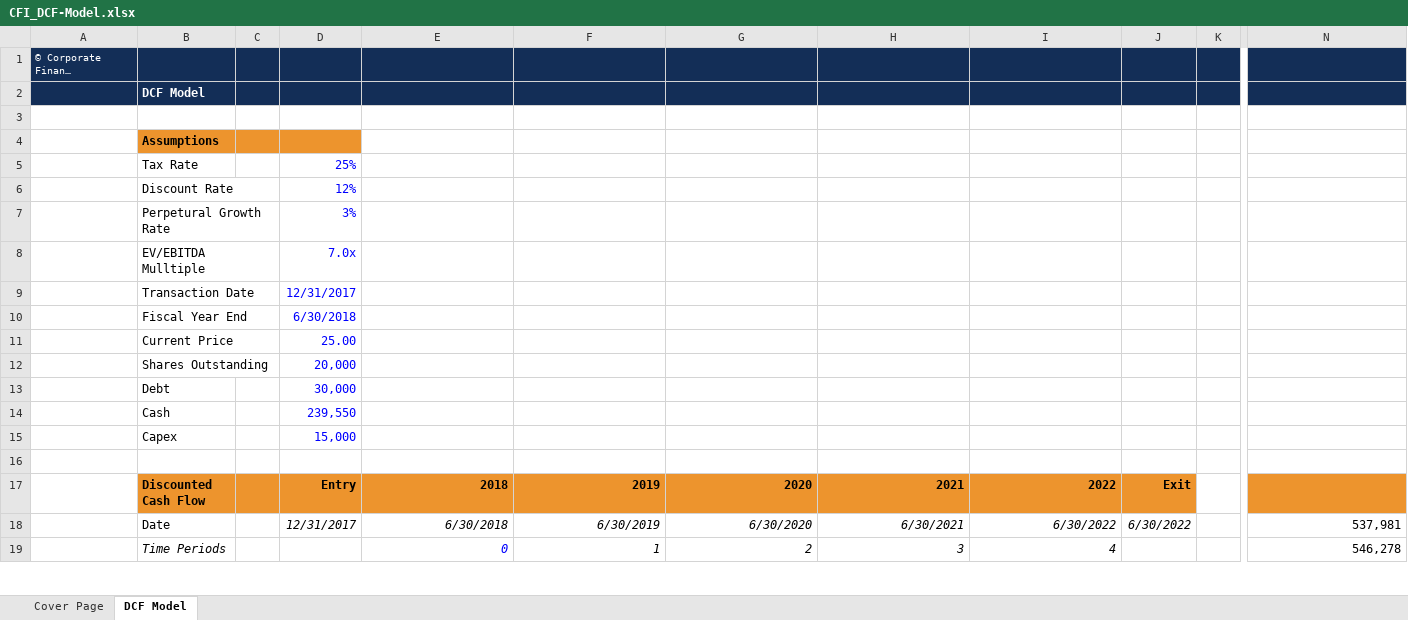
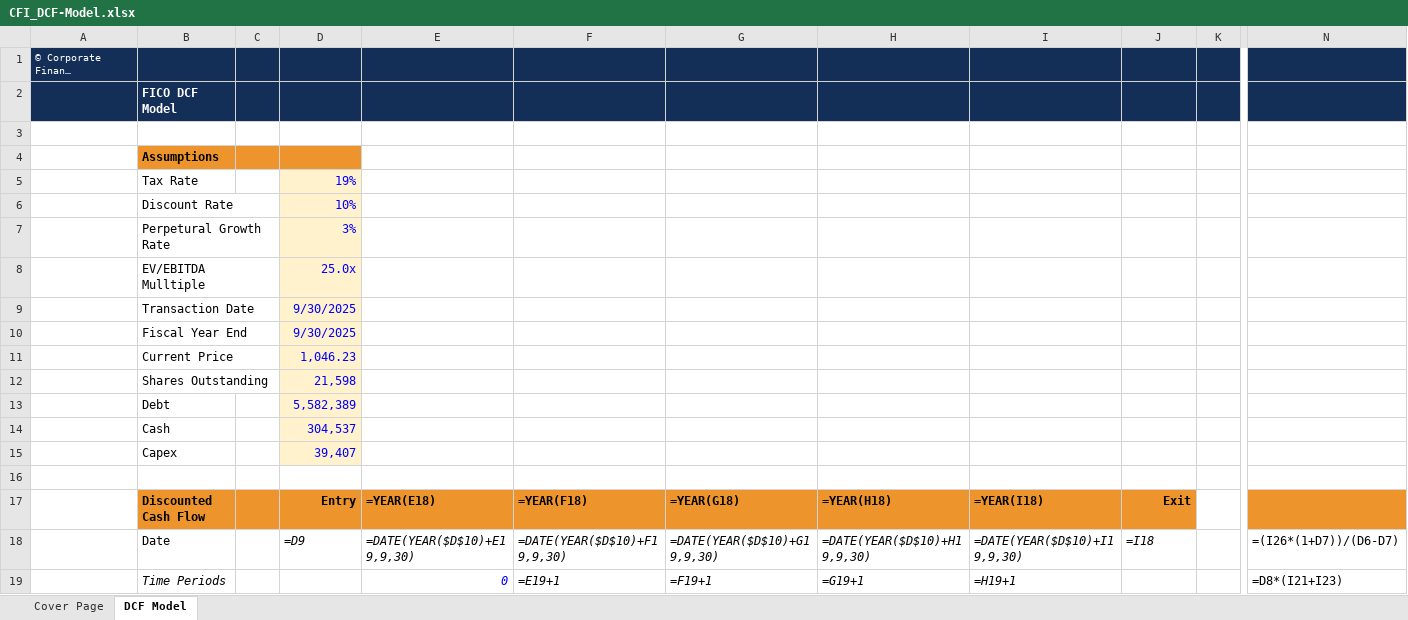
Before and after one commit to vengeanceaiUSC/Rainmaker, an Excel workbook: DCF resources/CFI_DCF-Model.xlsx, sheet DCF Model, drawn as a sheet; only a part is shown, gaps mark what is left out; long unchanged cells end in …; values as stored, in another font and other column widths than the file's, no borders; formulas without a stored value are shown as written; charts and pictures not drawn; the diff covers the shown part only; the diff names each change by its address in the sheet, - before the commit and + after, or states it on an @@ line.

```diff
--- a/DCF resources/CFI_DCF-Model.xlsx (sheet DCF Model)
+++ b/DCF resources/CFI_DCF-Model.xlsx (sheet DCF Model)
-B2: DCF Model
+B2: FICO DCF Model
-D5: 25%
+D5: 19%
-D5:D15 fill: none
+D5:D15 fill: #FFF2CC
-D6: 12%
+D6: 10%
-D8: 7.0x
+D8: 25.0x
-D9: 12/31/2017
+D9: 9/30/2025
-D10: 6/30/2018
+D10: 9/30/2025
-D11: 25.00
+D11: 1,046.23
-D12: 20,000
+D12: 21,598
-D13: 30,000
+D13: 5,582,389
-D14: 239,550
+D14: 304,537
-D15: 15,000
+D15: 39,407
-E17: 2018
+E17: =YEAR(E18)
-F17: 2019
+F17: =YEAR(F18)
-G17: 2020
+G17: =YEAR(G18)
-H17: 2021
+H17: =YEAR(H18)
-I17: 2022
+I17: =YEAR(I18)
-D18: 12/31/2017
+D18: =D9
-E18: 6/30/2018
+E18: =DATE(YEAR($D$10)+E19,9,30)
-F18: 6/30/2019
+F18: =DATE(YEAR($D$10)+F19,9,30)
-G18: 6/30/2020
+G18: =DATE(YEAR($D$10)+G19,9,30)
-H18: 6/30/2021
+H18: =DATE(YEAR($D$10)+H19,9,30)
-I18: 6/30/2022
+I18: =DATE(YEAR($D$10)+I19,9,30)
-J18: 6/30/2022
+J18: =I18
-N18: 537,981
+N18: =(I26*(1+D7))/(D6-D7)
-F19: 1
+F19: =E19+1
-G19: 2
+G19: =F19+1
-H19: 3
+H19: =G19+1
-I19: 4
+I19: =H19+1
-N19: 546,278
+N19: =D8*(I21+I23)
```
Also changed, not shown: 4 added rows, 66 edited cells and cell formats elsewhere in this sheet, sheet Cover Page, charts or pictures, DCF resources/CFI_3-Statement-Model-Complete.xlsx, 1 other file.
